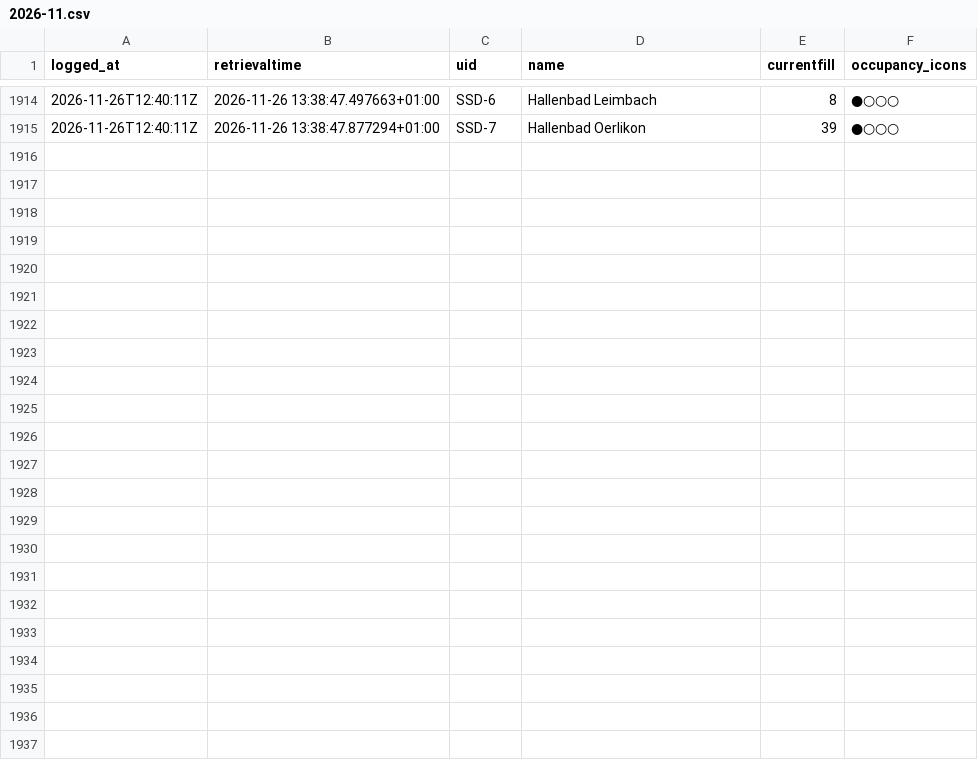
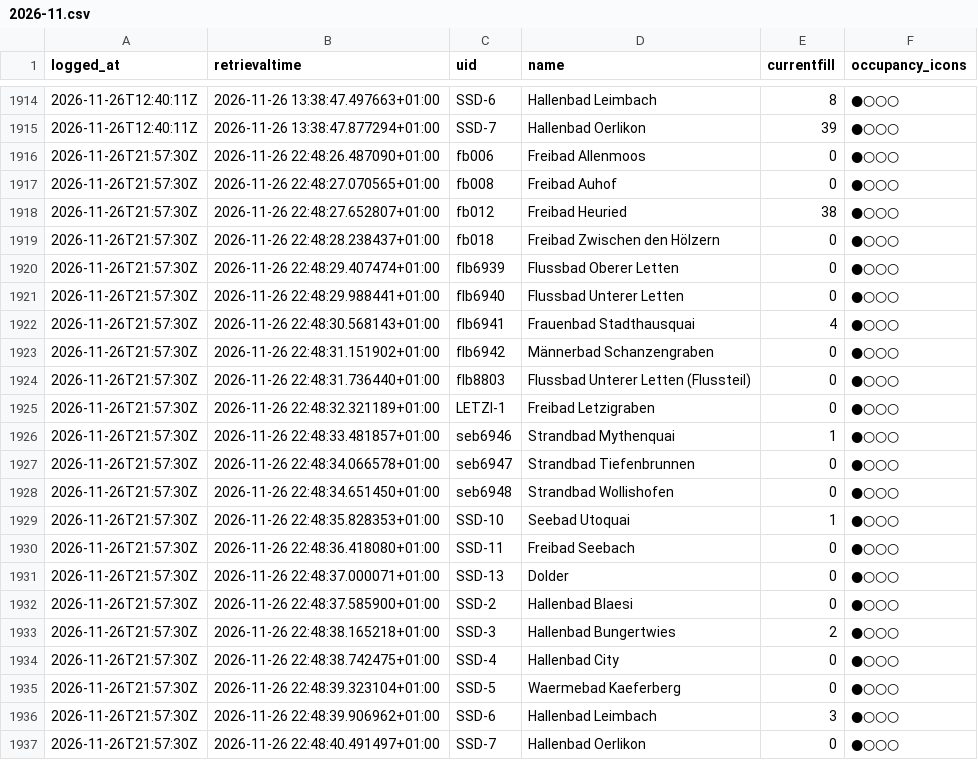
Before and after one commit to philcamps/Badilogger, a CSV file: data/2026-11.csv, drawn as a sheet; only a part is shown, gaps mark what is left out; the diff names each change by its address in the sheet, - before the commit and + after, or states it on an @@ line.

```diff
--- a/data/2026-11.csv
+++ b/data/2026-11.csv
+row 1916: 2026-11-26T21:57:30Z | 2026-11-26 22:48:26.487090+01:00 | fb006 | Freibad Allenmoos | 0 | ●○○○
+row 1917: 2026-11-26T21:57:30Z | 2026-11-26 22:48:27.070565+01:00 | fb008 | Freibad Auhof | 0 | ●○○○
+row 1918: 2026-11-26T21:57:30Z | 2026-11-26 22:48:27.652807+01:00 | fb012 | Freibad Heuried | 38 | ●○○○
+row 1919: 2026-11-26T21:57:30Z | 2026-11-26 22:48:28.238437+01:00 | fb018 | Freibad Zwischen den Hölzern | 0 | ●○○○
+row 1920: 2026-11-26T21:57:30Z | 2026-11-26 22:48:29.407474+01:00 | flb6939 | Flussbad Oberer Letten | 0 | ●○○○
+row 1921: 2026-11-26T21:57:30Z | 2026-11-26 22:48:29.988441+01:00 | flb6940 | Flussbad Unterer Letten | 0 | ●○○○
+row 1922: 2026-11-26T21:57:30Z | 2026-11-26 22:48:30.568143+01:00 | flb6941 | Frauenbad Stadthausquai | 4 | ●○○○
+row 1923: 2026-11-26T21:57:30Z | 2026-11-26 22:48:31.151902+01:00 | flb6942 | Männerbad Schanzengraben | 0 | ●○○○
+row 1924: 2026-11-26T21:57:30Z | 2026-11-26 22:48:31.736440+01:00 | flb8803 | Flussbad Unterer Letten (Flussteil) | 0 | ●○○○
+row 1925: 2026-11-26T21:57:30Z | 2026-11-26 22:48:32.321189+01:00 | LETZI-1 | Freibad Letzigraben | 0 | ●○○○
+row 1926: 2026-11-26T21:57:30Z | 2026-11-26 22:48:33.481857+01:00 | seb6946 | Strandbad Mythenquai | 1 | ●○○○
+row 1927: 2026-11-26T21:57:30Z | 2026-11-26 22:48:34.066578+01:00 | seb6947 | Strandbad Tiefenbrunnen | 0 | ●○○○
+row 1928: 2026-11-26T21:57:30Z | 2026-11-26 22:48:34.651450+01:00 | seb6948 | Strandbad Wollishofen | 0 | ●○○○
+row 1929: 2026-11-26T21:57:30Z | 2026-11-26 22:48:35.828353+01:00 | SSD-10 | Seebad Utoquai | 1 | ●○○○
+row 1930: 2026-11-26T21:57:30Z | 2026-11-26 22:48:36.418080+01:00 | SSD-11 | Freibad Seebach | 0 | ●○○○
+row 1931: 2026-11-26T21:57:30Z | 2026-11-26 22:48:37.000071+01:00 | SSD-13 | Dolder | 0 | ●○○○
+row 1932: 2026-11-26T21:57:30Z | 2026-11-26 22:48:37.585900+01:00 | SSD-2 | Hallenbad Blaesi | 0 | ●○○○
+row 1933: 2026-11-26T21:57:30Z | 2026-11-26 22:48:38.165218+01:00 | SSD-3 | Hallenbad Bungertwies | 2 | ●○○○
+row 1934: 2026-11-26T21:57:30Z | 2026-11-26 22:48:38.742475+01:00 | SSD-4 | Hallenbad City | 0 | ●○○○
+row 1935: 2026-11-26T21:57:30Z | 2026-11-26 22:48:39.323104+01:00 | SSD-5 | Waermebad Kaeferberg | 0 | ●○○○
+row 1936: 2026-11-26T21:57:30Z | 2026-11-26 22:48:39.906962+01:00 | SSD-6 | Hallenbad Leimbach | 3 | ●○○○
+row 1937: 2026-11-26T21:57:30Z | 2026-11-26 22:48:40.491497+01:00 | SSD-7 | Hallenbad Oerlikon | 0 | ●○○○
```
Also changed, not shown: 1 other file.
